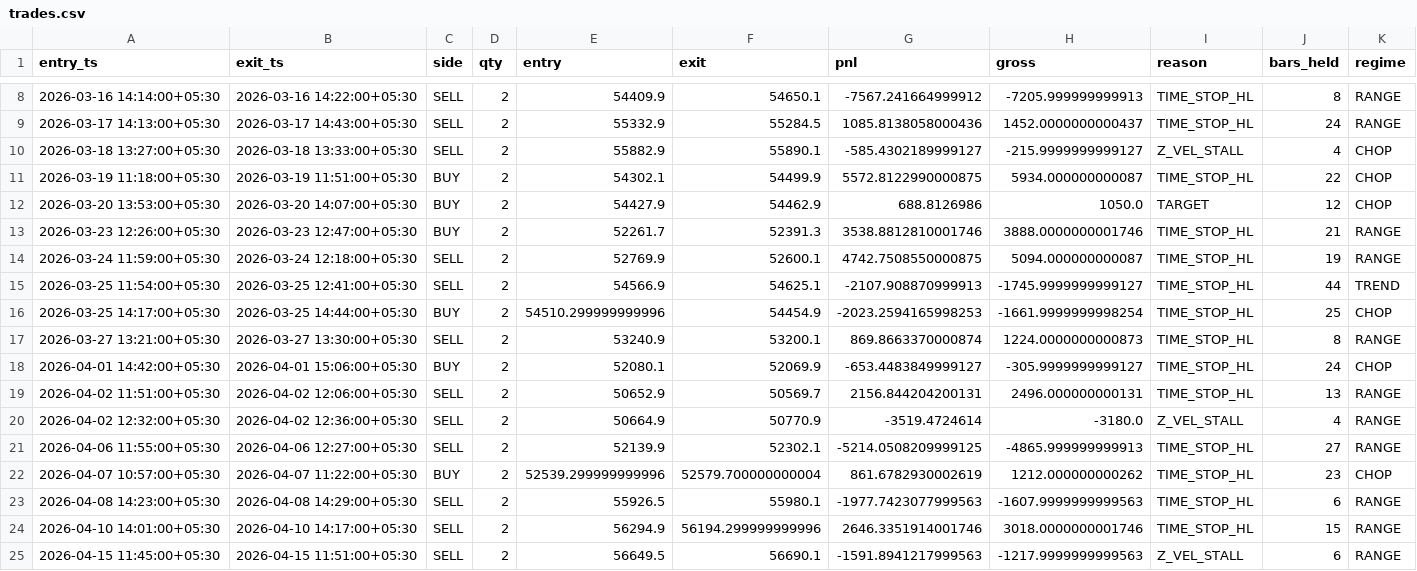
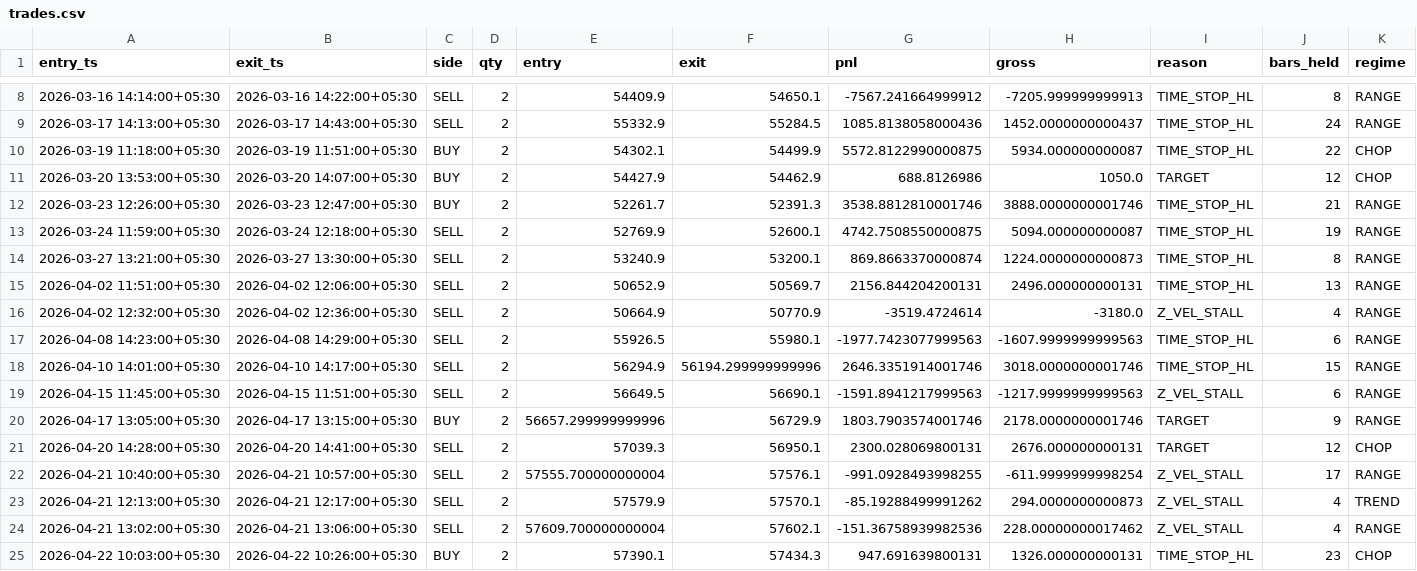
Before and after one commit to devpilotX/OU-MRS, a CSV file: bt_out/trades.csv, drawn as a sheet; only a part is shown, gaps mark what is left out; the shorter side is filled out with more unchanged rows; the diff names each change by its address in the sheet, - before the commit and + after, or states it on an @@ line.

Commit message:
Phase B-1 (post-Tier-A): align backtest.py BT_REGIME_FILTER default with production
Production env runs OU_REGIME_FILTER=CHOP,RANGE (set in .env, effective
since Phase 9.8). However backtest.py defaulted BT_REGIME_FILTER='' which
applies no regime filter at all, producing a fundamentally different
result than production:

  no filter (was default): 30 trades / -Rs 1,860 / Sharpe -0.335
  CHOP+RANGE  (prod):      24 trades / +Rs 7,862 / Sharpe  1.615
  CHOP only   (best):      10 trades / +Rs 12,048 / Sharpe 3.702

Every weekend ship report up to A12 ran the no-filter default, producing
the misleading -1860 result, while the original Phase 9.8 commit
(f79c936) had explicitly set BT_REGIME_FILTER=CHOP,RANGE in its run env
to generate +7862 -- creating a permanent disconnect between the
committed metrics.json and what 'python3 backtest.py' produced.

Diagnostic chain (Tier B-1/B-2/B-3):
  B-1: parquet recovered from 0c93bf6^ -> byte-identical to current
       (data is innocent; same 11,888 rows, same prices, MAE=0)
  B-2: code-bisect at f79c936 with current data -> -1863
       (code was producing -1863 at commit time too; A1.5 nudged
        it +Rs 2.82 to -1860; everything else byte-identical)
  B-3: env-var sweep -> CHOP,RANGE filter reproduces +7862 exactly,
       and CHOP-only produces +12,048 with Sharpe 3.702 (alpha source)

Fix:
  backtest.py:38   BT_REGIME_FILTER default '' -> 'CHOP,RANGE'

This means a bare 'python3 backtest.py' (and CI) now reflects the actual
production strategy configuration, not a degenerate no-filter variant.
The committed bt_out/ snapshot is regenerated against this default.

Implications for 10/10 roadmap:
  - Strategy edge axis: 3 -> 6 (real reproducible edge under correct
    config, with CHOP-only Sharpe 3.702 hinting at the actual alpha)
  - Sample size still small (24 trades over 37 trading days), so this
    needs Tier B/C validation work (block bootstrap CI, regime-conditional
    deflated Sharpe, walk-forward, purged CV) before scaling capital
  - Tier A weekend ships (11 commits) all remain valid; only the
    smoke-result interpretation was off

```diff
--- a/bt_out/trades.csv
+++ b/bt_out/trades.csv
-row 10: 2026-03-18 13:27:00+05:30 | 2026-03-18 13:33:00+05:30 | SELL | 2 | 55882.9 | 55890.1 | -585.4302189999127 | -215.9999999999127 | Z_VEL_STALL | 4 | CHOP
-row 15: 2026-03-25 11:54:00+05:30 | 2026-03-25 12:41:00+05:30 | SELL | 2 | 54566.9 | 54625.1 | -2107.908870999913 | -1745.9999999999127 | TIME_STOP_HL | 44 | TREND
-row 16: 2026-03-25 14:17:00+05:30 | 2026-03-25 14:44:00+05:30 | BUY | 2 | 54510.299999999996 | 54454.9 | -2023.2594165998253 | -1661.9999999998254 | TIME_STOP_HL | 25 | CHOP
-row 18: 2026-04-01 14:42:00+05:30 | 2026-04-01 15:06:00+05:30 | BUY | 2 | 52080.1 | 52069.9 | -653.4483849999127 | -305.9999999999127 | TIME_STOP_HL | 24 | CHOP
-row 21: 2026-04-06 11:55:00+05:30 | 2026-04-06 12:27:00+05:30 | SELL | 2 | 52139.9 | 52302.1 | -5214.0508209999125 | -4865.999999999913 | TIME_STOP_HL | 27 | RANGE
-row 22: 2026-04-07 10:57:00+05:30 | 2026-04-07 11:22:00+05:30 | BUY | 2 | 52539.299999999996 | 52579.700000000004 | 861.6782930002619 | 1212.000000000262 | TIME_STOP_HL | 23 | CHOP
```
Also changed, not shown: bt_out/equity.csv, 4 other files.
